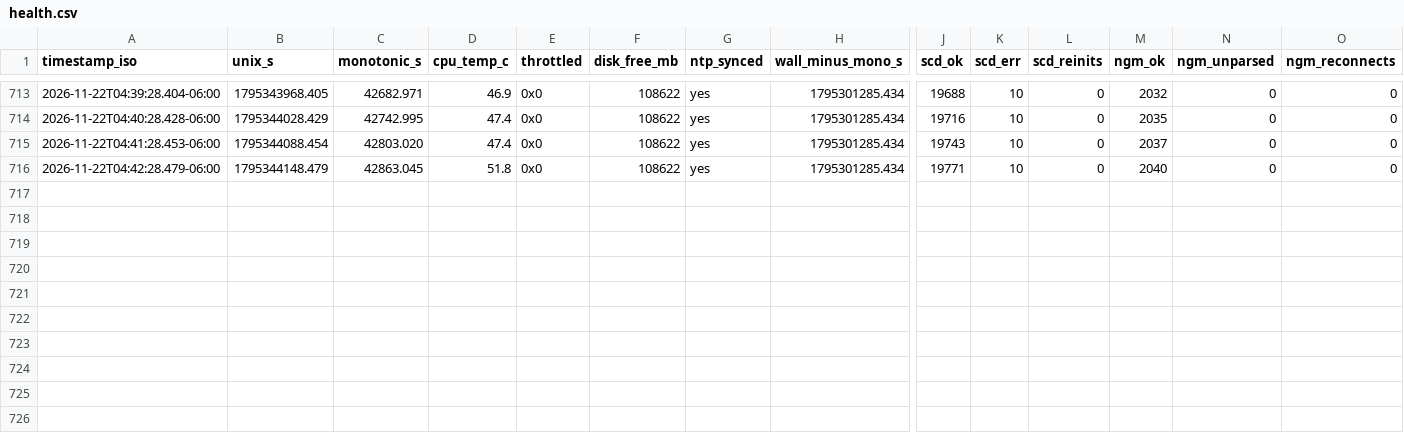
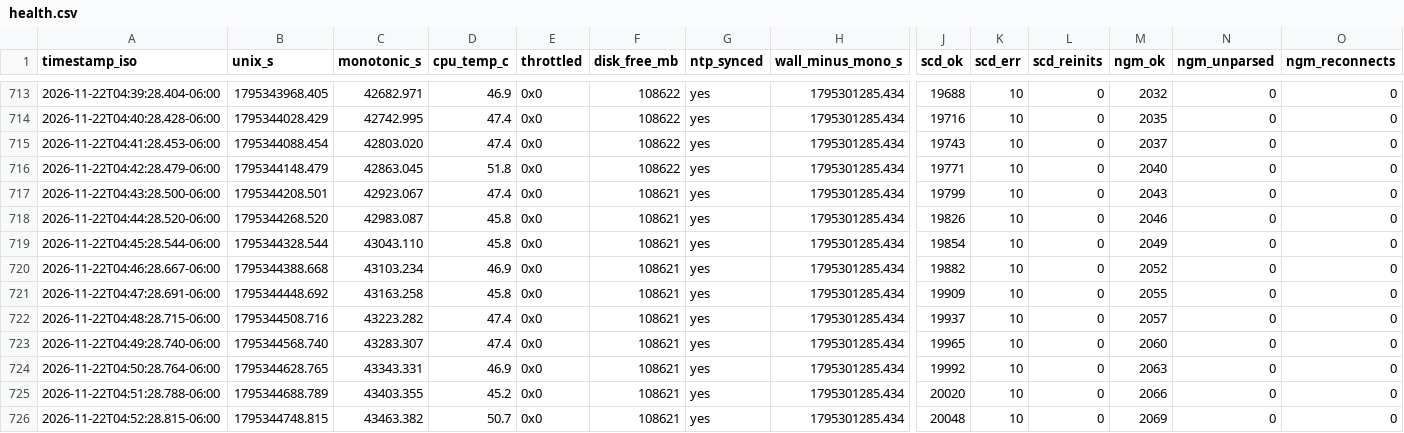
Before and after one commit to Ishrat2110/pi-data, a CSV file: data/run_20261121_164436/health.csv, drawn as a sheet; only a part is shown, gaps mark what is left out; rows hold the shown columns only; the diff names each change by its address in the sheet, - before the commit and + after, or states it on an @@ line.

```diff
--- a/data/run_20261121_164436/health.csv
+++ b/data/run_20261121_164436/health.csv
+row 717: 2026-11-22T04:43:28.500-06:00 | 1795344208.501 | 42923.067 | 47.4 | 0x0 | 108621 | yes | 1795301285.434 | 19799 | 10 | 0 | 2043 | 0 | 0
+row 718: 2026-11-22T04:44:28.520-06:00 | 1795344268.520 | 42983.087 | 45.8 | 0x0 | 108621 | yes | 1795301285.434 | 19826 | 10 | 0 | 2046 | 0 | 0
+row 719: 2026-11-22T04:45:28.544-06:00 | 1795344328.544 | 43043.110 | 45.8 | 0x0 | 108621 | yes | 1795301285.434 | 19854 | 10 | 0 | 2049 | 0 | 0
+row 720: 2026-11-22T04:46:28.667-06:00 | 1795344388.668 | 43103.234 | 46.9 | 0x0 | 108621 | yes | 1795301285.434 | 19882 | 10 | 0 | 2052 | 0 | 0
+row 721: 2026-11-22T04:47:28.691-06:00 | 1795344448.692 | 43163.258 | 45.8 | 0x0 | 108621 | yes | 1795301285.434 | 19909 | 10 | 0 | 2055 | 0 | 0
+row 722: 2026-11-22T04:48:28.715-06:00 | 1795344508.716 | 43223.282 | 47.4 | 0x0 | 108621 | yes | 1795301285.434 | 19937 | 10 | 0 | 2057 | 0 | 0
+row 723: 2026-11-22T04:49:28.740-06:00 | 1795344568.740 | 43283.307 | 47.4 | 0x0 | 108621 | yes | 1795301285.434 | 19965 | 10 | 0 | 2060 | 0 | 0
+row 724: 2026-11-22T04:50:28.764-06:00 | 1795344628.765 | 43343.331 | 46.9 | 0x0 | 108621 | yes | 1795301285.434 | 19992 | 10 | 0 | 2063 | 0 | 0
+row 725: 2026-11-22T04:51:28.788-06:00 | 1795344688.789 | 43403.355 | 45.2 | 0x0 | 108621 | yes | 1795301285.434 | 20020 | 10 | 0 | 2066 | 0 | 0
+row 726: 2026-11-22T04:52:28.815-06:00 | 1795344748.815 | 43463.382 | 50.7 | 0x0 | 108621 | yes | 1795301285.434 | 20048 | 10 | 0 | 2069 | 0 | 0
```
Also changed, not shown: data/run_20261121_164436/ngm1.csv, data/run_20261121_164436/room_scd30/scd30_room_events.csv, 4 other files.
